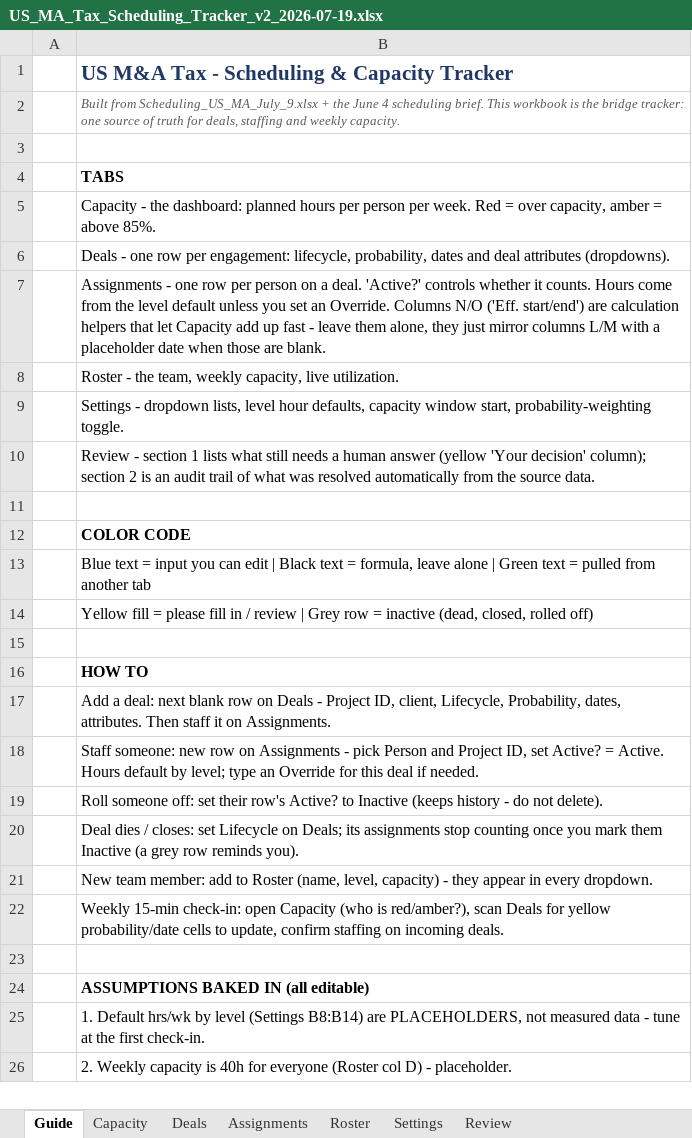
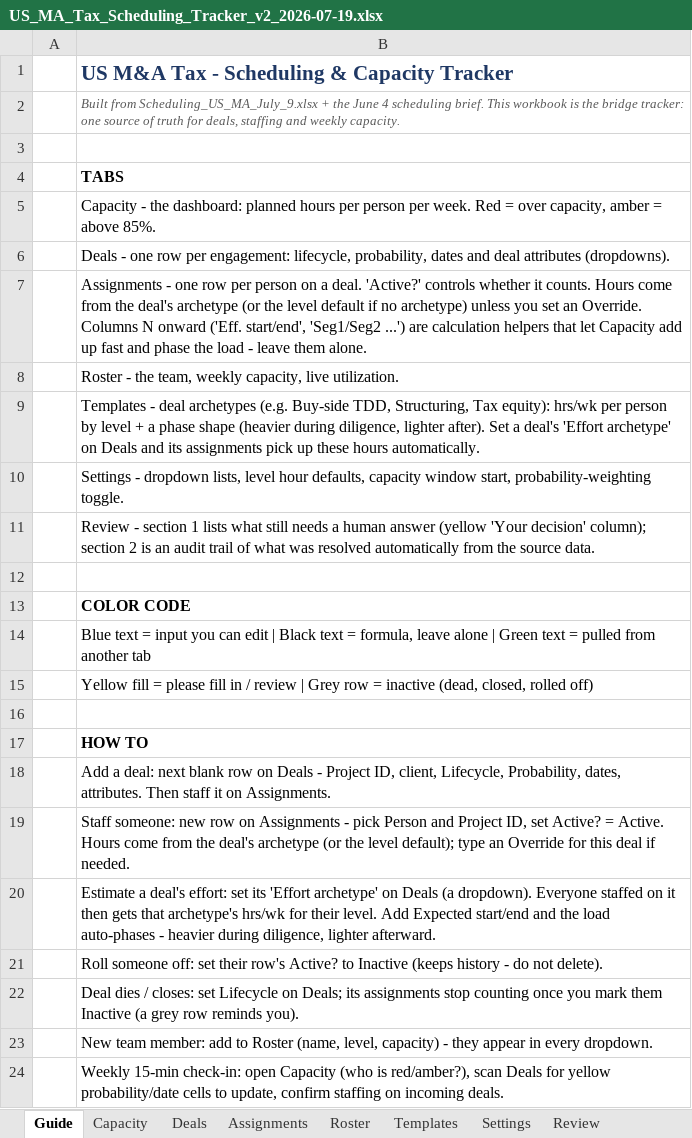
Before and after one commit to olibouchard/schedulingSoftware, an Excel workbook: workbook/US_MA_Tax_Scheduling_Tracker_v2_2026-07-19.xlsx, sheet Guide, drawn as a sheet; only a part is shown; the shorter side is filled out with more unchanged rows; values as stored, in another font and other column widths than the file's, no borders; addresses are those after the commit; the diff names each change by its address in the sheet, - before the commit and + after, or states it on an @@ line.

```diff
--- a/workbook/US_MA_Tax_Scheduling_Tracker_v2_2026-07-19.xlsx (sheet Guide)
+++ b/workbook/US_MA_Tax_Scheduling_Tracker_v2_2026-07-19.xlsx (sheet Guide)
+sheet tab: Templates
-B7: …from the level default unless you set an Override. Columns N/O ('Eff. start/end') are calculation helpers that let Capacity add up fast - leave them alone, they just mirror columns L/M with a placeholder date when those are blank.
+B7: …from the deal's archetype (or the level default if no archetype) unless you set an Override. Columns N onward ('Eff. start/end', 'Seg1/Seg2 ...') are calculation helpers that let Capacity add up fast and phase the load - leave them alone.
+row 9:  | Templates - deal archetypes (e.g. Buy-side TDD, Structuring, Tax equity): hrs/wk per person by level + a phase shape (heavier during diligence, lighter after). Set a deal's 'Effort archetype' on Deals and its assignments pick up these hours automatically.
-B19: …Active. Hours default by level; type an…
+B19: …Active. Hours come from the deal's archetype (or the level default); type an…
+row 20:  | Estimate a deal's effort: set its 'Effort archetype' on Deals (a dropdown). Everyone staffed on it then gets that archetype's hrs/wk for their level. Add Expected start/end and the load auto-phases - heavier during diligence, lighter afterward.
```
Also changed, not shown: sheet Capacity, sheet Assignments, sheet Deals, sheet Review, 3 other files.
